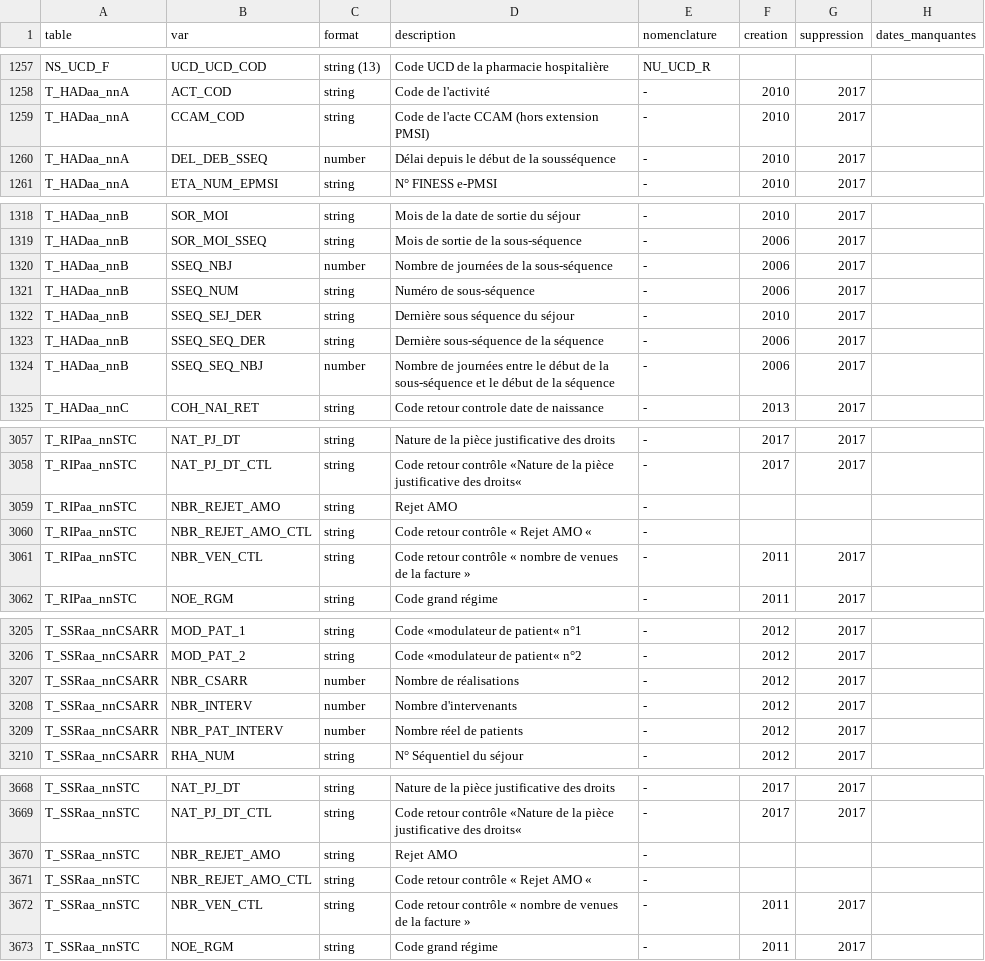
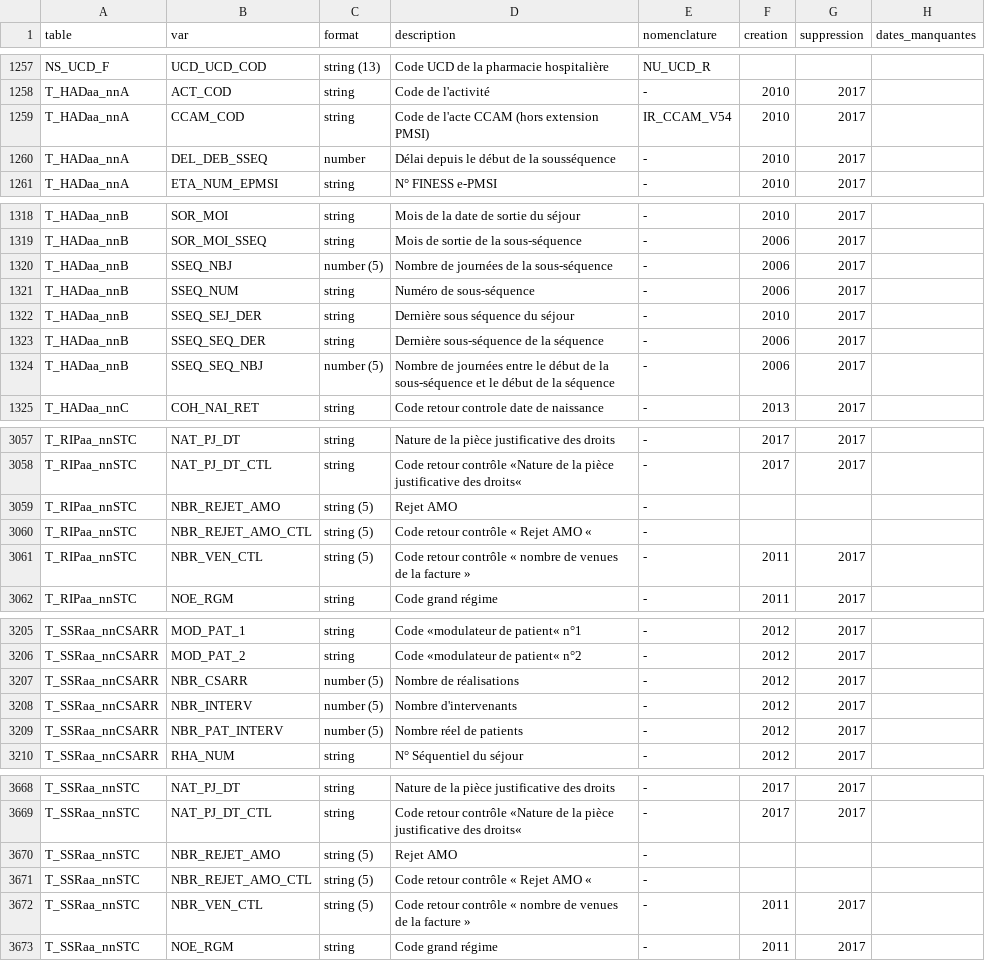
Before and after one commit to indsante/dico-snds, a CSV file: app/app_data/snds_vars.csv, drawn as a sheet; only a part is shown, gaps mark what is left out; the diff covers the shown part only.

```diff
--- a/app/app_data/snds_vars.csv
+++ b/app/app_data/snds_vars.csv
@@ -1258,3 +1258,3 @@ NS_UCD_F,UCD_UCD_COD,string (13),Code UCD de la pharmacie hospitalière,NU_UCD_R
 T_HADaa_nnA,ACT_COD,string,Code de l'activité,-,2010,2017,
-T_HADaa_nnA,CCAM_COD,string,Code de l'acte CCAM (hors extension PMSI),-,2010,2017,
+T_HADaa_nnA,CCAM_COD,string,Code de l'acte CCAM (hors extension PMSI),IR_CCAM_V54,2010,2017,
 T_HADaa_nnA,DEL_DEB_SSEQ,number,Délai depuis le début de la sousséquence,-,2010,2017,
@@ -1319,3 +1319,3 @@ T_HADaa_nnB,SOR_MOI,string,Mois de la date de sortie du séjour,-,2010,2017,
 T_HADaa_nnB,SOR_MOI_SSEQ,string,Mois de sortie de la sous-séquence,-,2006,2017,
-T_HADaa_nnB,SSEQ_NBJ,number,Nombre de journées de la sous-séquence,-,2006,2017,
+T_HADaa_nnB,SSEQ_NBJ,number (5),Nombre de journées de la sous-séquence,-,2006,2017,
 T_HADaa_nnB,SSEQ_NUM,string,Numéro de sous-séquence,-,2006,2017,
@@ -1323,3 +1323,3 @@ T_HADaa_nnB,SSEQ_SEJ_DER,string,Dernière sous séquence du séjour,-,2010,2017,
 T_HADaa_nnB,SSEQ_SEQ_DER,string,Dernière sous-séquence de la séquence,-,2006,2017,
-T_HADaa_nnB,SSEQ_SEQ_NBJ,number,Nombre de journées entre le début de la sous-séquence et le début de la séquence,-,2006,2017,
+T_HADaa_nnB,SSEQ_SEQ_NBJ,number (5),Nombre de journées entre le début de la sous-séquence et le début de la séquence,-,2006,2017,
 T_HADaa_nnC,COH_NAI_RET,string,Code retour controle date de naissance,-,2013,2017,
@@ -3063,5 +3063,5 @@ T_RIPaa_nnSTC,NAT_PJ_DT,string,Nature de la pièce justificative des droits,-,20
 T_RIPaa_nnSTC,NAT_PJ_DT_CTL,string,Code retour contrôle «Nature de la pièce justificative des droits«,-,2017,2017,
-T_RIPaa_nnSTC,NBR_REJET_AMO,string,Rejet AMO,-,,,
-T_RIPaa_nnSTC,NBR_REJET_AMO_CTL,string,Code retour contrôle « Rejet AMO «,-,,,
-T_RIPaa_nnSTC,NBR_VEN_CTL,string,Code retour contrôle « nombre de venues de la facture »,-,2011,2017,
+T_RIPaa_nnSTC,NBR_REJET_AMO,string (5),Rejet AMO,-,,,
+T_RIPaa_nnSTC,NBR_REJET_AMO_CTL,string (5),Code retour contrôle « Rejet AMO «,-,,,
+T_RIPaa_nnSTC,NBR_VEN_CTL,string (5),Code retour contrôle « nombre de venues de la facture »,-,2011,2017,
 T_RIPaa_nnSTC,NOE_RGM,string,Code grand régime,-,2011,2017,
@@ -3211,5 +3211,5 @@ T_SSRaa_nnCSARR,MOD_PAT_1,string,Code «modulateur de patient« n°1,-,2012,2017
 T_SSRaa_nnCSARR,MOD_PAT_2,string,Code «modulateur de patient« n°2,-,2012,2017,
-T_SSRaa_nnCSARR,NBR_CSARR,number,Nombre de réalisations,-,2012,2017,
-T_SSRaa_nnCSARR,NBR_INTERV,number,Nombre d'intervenants,-,2012,2017,
-T_SSRaa_nnCSARR,NBR_PAT_INTERV,number,Nombre réel de patients,-,2012,2017,
+T_SSRaa_nnCSARR,NBR_CSARR,number (5),Nombre de réalisations,-,2012,2017,
+T_SSRaa_nnCSARR,NBR_INTERV,number (5),Nombre d'intervenants,-,2012,2017,
+T_SSRaa_nnCSARR,NBR_PAT_INTERV,number (5),Nombre réel de patients,-,2012,2017,
 T_SSRaa_nnCSARR,RHA_NUM,string,N° Séquentiel du séjour,-,2012,2017,
@@ -3674,5 +3674,5 @@ T_SSRaa_nnSTC,NAT_PJ_DT,string,Nature de la pièce justificative des droits,-,20
 T_SSRaa_nnSTC,NAT_PJ_DT_CTL,string,Code retour contrôle «Nature de la pièce justificative des droits«,-,2017,2017,
-T_SSRaa_nnSTC,NBR_REJET_AMO,string,Rejet AMO,-,,,
-T_SSRaa_nnSTC,NBR_REJET_AMO_CTL,string,Code retour contrôle « Rejet AMO «,-,,,
-T_SSRaa_nnSTC,NBR_VEN_CTL,string,Code retour contrôle « nombre de venues de la facture »,-,2011,2017,
+T_SSRaa_nnSTC,NBR_REJET_AMO,string (5),Rejet AMO,-,,,
+T_SSRaa_nnSTC,NBR_REJET_AMO_CTL,string (5),Code retour contrôle « Rejet AMO «,-,,,
+T_SSRaa_nnSTC,NBR_VEN_CTL,string (5),Code retour contrôle « nombre de venues de la facture »,-,2011,2017,
 T_SSRaa_nnSTC,NOE_RGM,string,Code grand régime,-,2011,2017,
```
Also changed, not shown: 124 edited cells elsewhere in this file, 2 other files.
